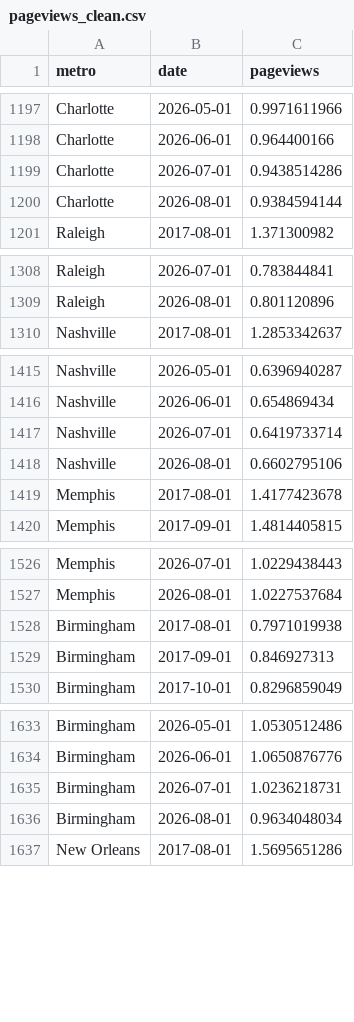
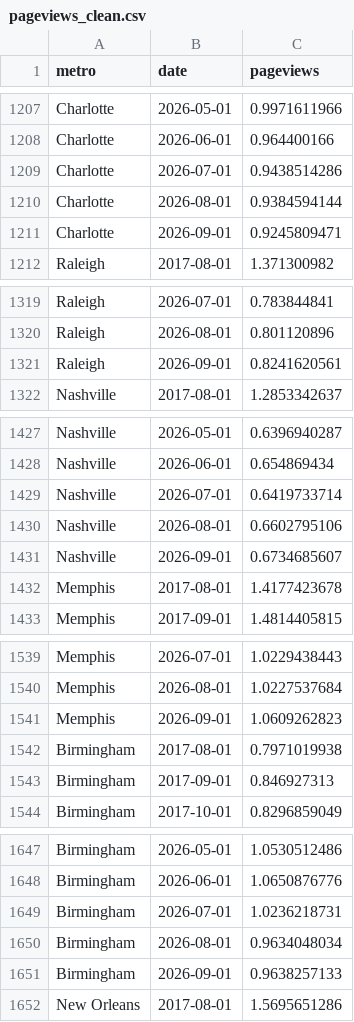
Before and after one commit to michaelnun/housingmomentumforecaster, a CSV file: data/raw/pageviews_clean.csv, drawn as a sheet; only a part is shown, gaps mark what is left out; the diff covers the shown part only; the diff names each change by its address in the sheet, - before the commit and + after, or states it on an @@ line.

```diff
--- a/data/raw/pageviews_clean.csv
+++ b/data/raw/pageviews_clean.csv
+row 1211: Charlotte | 2026-09-01 | 0.9245809471
+row 1321: Raleigh | 2026-09-01 | 0.8241620561
+row 1431: Nashville | 2026-09-01 | 0.6734685607
+row 1541: Memphis | 2026-09-01 | 1.0609262823
+row 1651: Birmingham | 2026-09-01 | 0.9638257133
```
Also changed, not shown: 39 added rows elsewhere in this file, data/raw/fred_clean.csv, data/raw/mediacloud/Birmingham_counts.csv, 29 other files.
